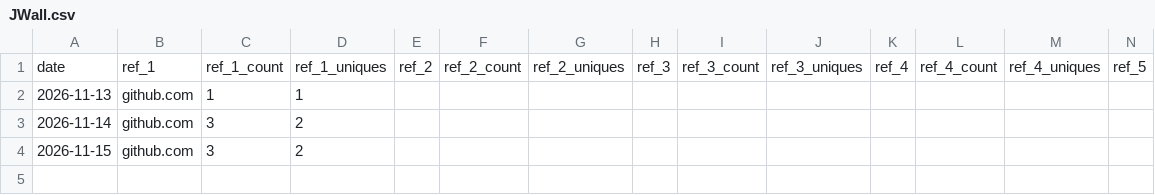
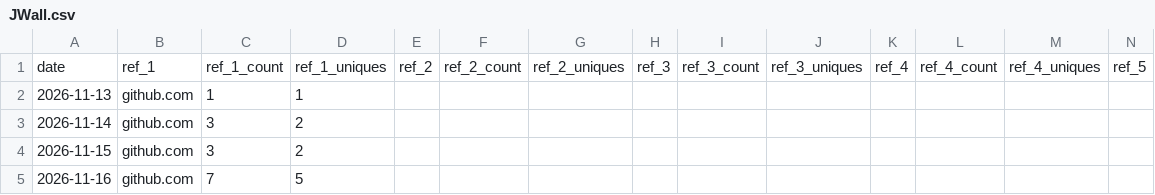
Before and after one commit to Pickle776/github-repo-traffic-stats, a CSV file: data/github_referrers/JWall.csv, drawn as a sheet; only a part is shown; rows hold the shown columns only; the diff names each change by its address in the sheet, - before the commit and + after, or states it on an @@ line.

```diff
--- a/data/github_referrers/JWall.csv
+++ b/data/github_referrers/JWall.csv
+row 5: 2026-11-16 | github.com | 7 | 5
```
Also changed, not shown: data/github_paths/BookTracker.csv, data/github_paths/JWall.csv, 22 other files.
